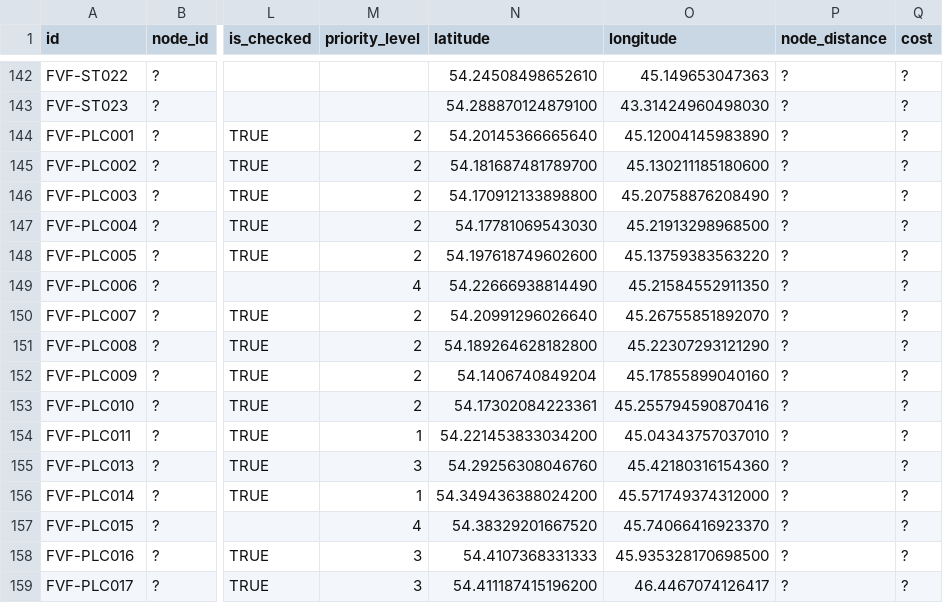
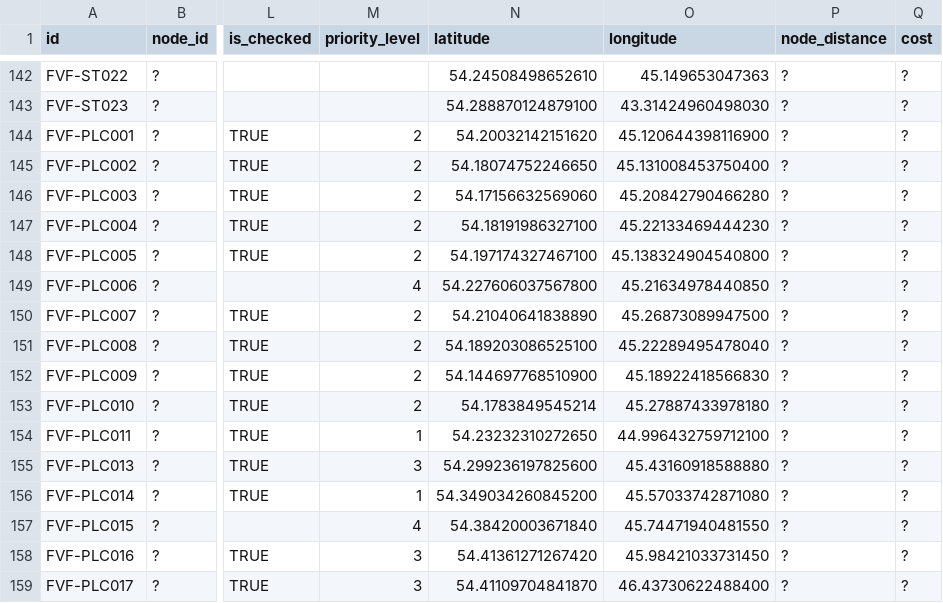
Before and after one commit to twelwet/map-clients, a CSV file: data/csv/fvf.csv, drawn as a sheet; only a part is shown, gaps mark what is left out; the diff covers the shown part only; the diff names each change by its address in the sheet, - before the commit and + after, or states it on an @@ line.

Commit message:
update data

```diff
--- a/data/csv/fvf.csv
+++ b/data/csv/fvf.csv
-N144 (latitude): 54.20145366665640
+N144 (latitude): 54.20032142151620
-O144 (longitude): 45.12004145983890
+O144 (longitude): 45.120644398116900
-N145 (latitude): 54.181687481789700
+N145 (latitude): 54.18074752246650
-O145 (longitude): 45.130211185180600
+O145 (longitude): 45.131008453750400
-N146 (latitude): 54.170912133898800
+N146 (latitude): 54.17156632569060
-O146 (longitude): 45.20758876208490
+O146 (longitude): 45.20842790466280
-N147 (latitude): 54.17781069543030
+N147 (latitude): 54.18191986327100
-O147 (longitude): 45.21913298968500
+O147 (longitude): 45.22133469444230
-N148 (latitude): 54.197618749602600
+N148 (latitude): 54.197174327467100
-O148 (longitude): 45.13759383563220
+O148 (longitude): 45.138324904540800
-N149 (latitude): 54.22666938814490
+N149 (latitude): 54.227606037567800
-O149 (longitude): 45.21584552911350
+O149 (longitude): 45.21634978440850
-N150 (latitude): 54.20991296026640
+N150 (latitude): 54.21040641838890
-O150 (longitude): 45.26755851892070
+O150 (longitude): 45.26873089947500
-N151 (latitude): 54.189264628182800
+N151 (latitude): 54.189203086525100
-O151 (longitude): 45.22307293121290
+O151 (longitude): 45.22289495478040
-N152 (latitude): 54.1406740849204
+N152 (latitude): 54.144697768510900
-O152 (longitude): 45.17855899040160
+O152 (longitude): 45.18922418566830
-N153 (latitude): 54.17302084223361
+N153 (latitude): 54.1783849545214
-O153 (longitude): 45.255794590870416
+O153 (longitude): 45.27887433978180
-N154 (latitude): 54.221453833034200
+N154 (latitude): 54.23232310272650
-O154 (longitude): 45.04343757037010
+O154 (longitude): 44.996432759712100
-N155 (latitude): 54.29256308046760
+N155 (latitude): 54.299236197825600
-O155 (longitude): 45.42180316154360
+O155 (longitude): 45.43160918588880
-N156 (latitude): 54.349436388024200
+N156 (latitude): 54.349034260845200
-O156 (longitude): 45.571749374312000
+O156 (longitude): 45.57033742871080
-N157 (latitude): 54.38329201667520
+N157 (latitude): 54.38420003671840
-O157 (longitude): 45.74066416923370
+O157 (longitude): 45.74471940481550
-N158 (latitude): 54.4107368331333
+N158 (latitude): 54.41361271267420
-O158 (longitude): 45.935328170698500
+O158 (longitude): 45.98421033731450
-N159 (latitude): 54.411187415196200
+N159 (latitude): 54.41109704841870
-O159 (longitude): 46.4467074126417
+O159 (longitude): 46.43730622488400
```
Also changed, not shown: 74 edited cells elsewhere in this file, 1 other file.
